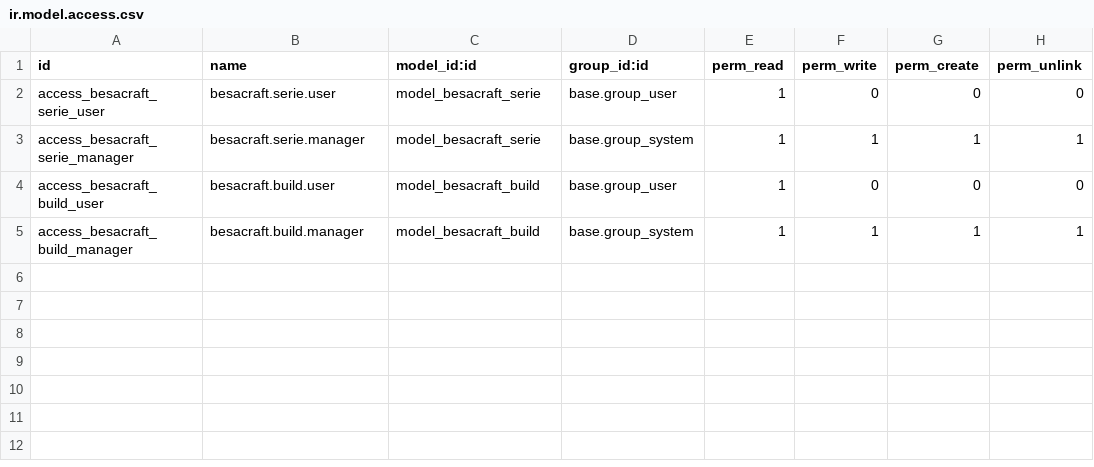
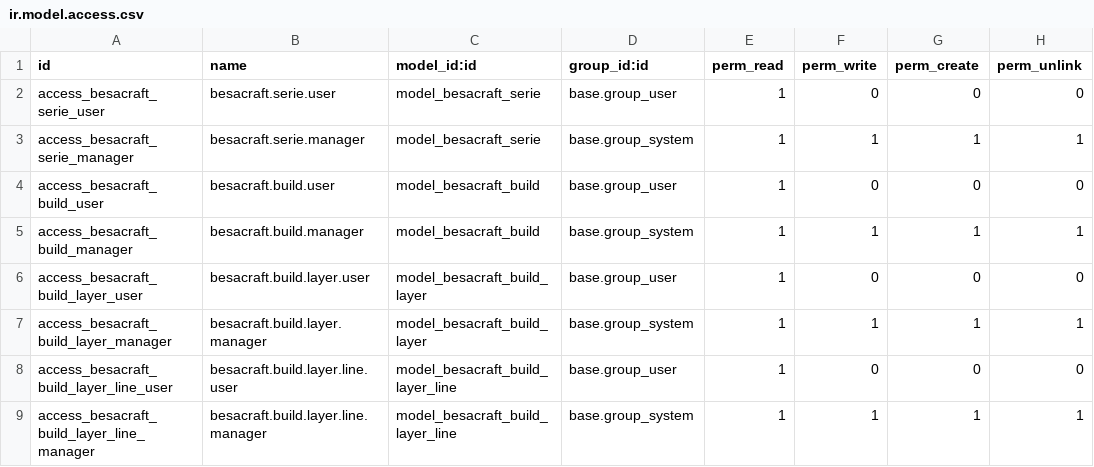
Before and after one commit to njeudy/besacraft-addons, a CSV file: besacraft_builds/security/ir.model.access.csv, drawn as a sheet; the diff names each change by its address in the sheet, - before the commit and + after, or states it on an @@ line.

Commit message:
[ADD] besacraft_builds: layers and their block lines

```diff
--- a/besacraft_builds/security/ir.model.access.csv
+++ b/besacraft_builds/security/ir.model.access.csv
+row 6: access_besacraft_build_layer_user | besacraft.build.layer.user | model_besacraft_build_layer | base.group_user | 1 | 0 | 0 | 0
+row 7: access_besacraft_build_layer_manager | besacraft.build.layer.manager | model_besacraft_build_layer | base.group_system | 1 | 1 | 1 | 1
+row 8: access_besacraft_build_layer_line_user | besacraft.build.layer.line.user | model_besacraft_build_layer_line | base.group_user | 1 | 0 | 0 | 0
+row 9: access_besacraft_build_layer_line_manager | besacraft.build.layer.line.manager | model_besacraft_build_layer_line | base.group_system | 1 | 1 | 1 | 1
```
Also changed, not shown: 5 other files.
